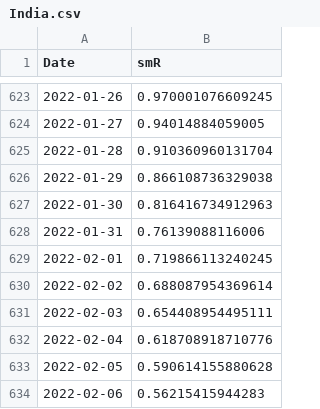
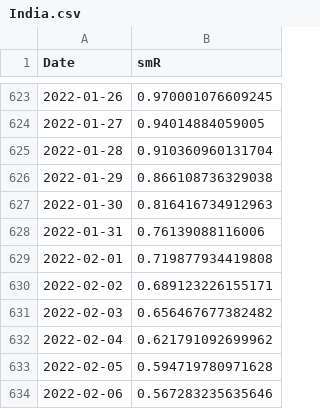
Before and after one commit to nishanshaik/sunset_angels-jump, a CSV file: India.csv, drawn as a sheet; only a part is shown, gaps mark what is left out.

```diff
--- a/India.csv
+++ b/India.csv
@@ -628,7 +628,7 @@
 2022-01-31,0.76139088116006
-2022-02-01,0.719866113240245
-2022-02-02,0.688087954369614
-2022-02-03,0.654408954495111
-2022-02-04,0.618708918710776
-2022-02-05,0.590614155880628
-2022-02-06,0.56215415944283
+2022-02-01,0.719877934419808
+2022-02-02,0.689123226155171
+2022-02-03,0.656467677382482
+2022-02-04,0.621791092699962
+2022-02-05,0.594719780971628
+2022-02-06,0.567283235635646
```
Also changed, not shown: States.csv, 40 other files.
